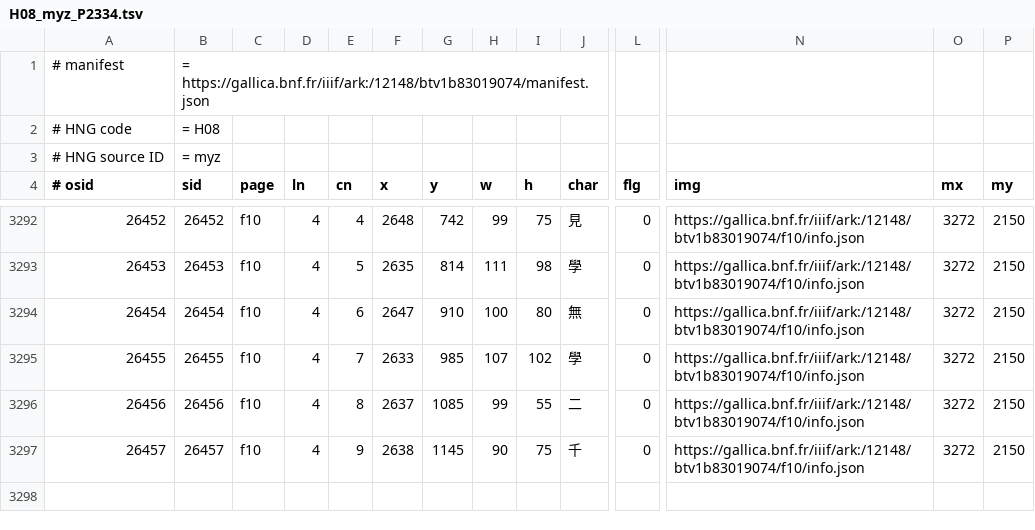
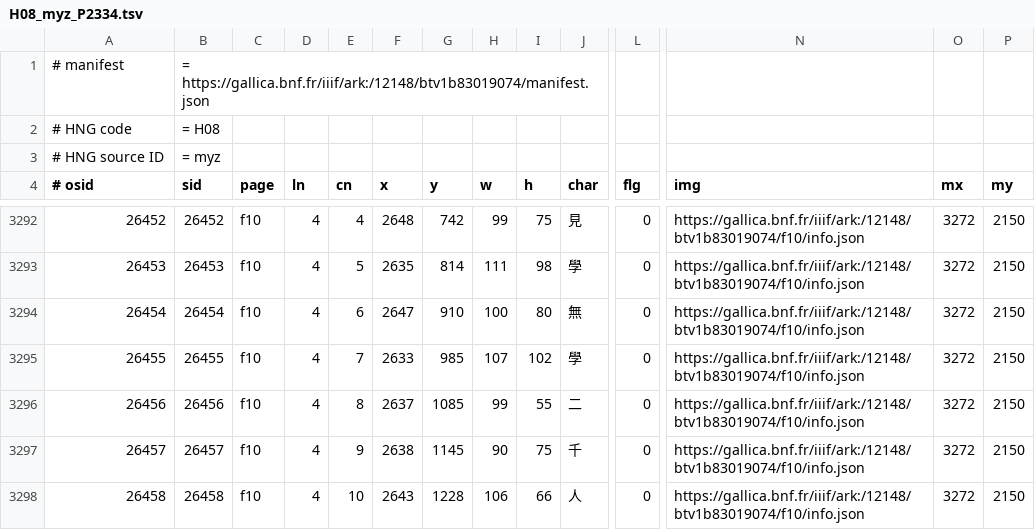
Before and after one commit to chise/hng-kiridashi-data, a TSV file: H08_myz_P2334.tsv, drawn as a sheet; only a part is shown, gaps mark what is left out; rows hold the shown columns only; the diff names each change by its address in the sheet, - before the commit and + after, or states it on an @@ line.

Commit message:
([26458] f10/4-10: (2643,1228)+106+66 (人)): add [via Kiridashi-kun]

```diff
--- a/H08_myz_P2334.tsv
+++ b/H08_myz_P2334.tsv
+row 3298: 26458 | 26458 | f10 | 4 | 10 | 2643 | 1228 | 106 | 66 | 人 | 0 | https://gallica.bnf.fr/iiif/ark:/12148/btv1b83019074/f10/info.json | 3272 | 2150
```
